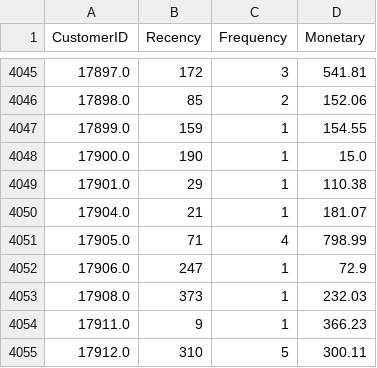
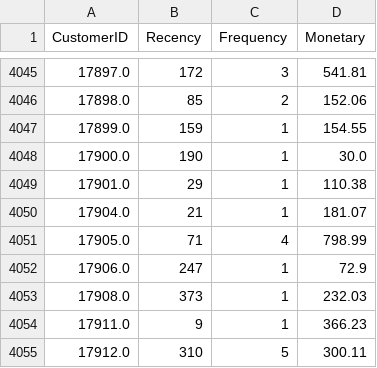
Before and after one commit to AIVIETNAM-AIO-LEHOANGNHAN/customer_segmentation, a CSV file: data/processed/rfm_table.csv, drawn as a sheet; only a part is shown, gaps mark what is left out; the diff covers the shown part only.

```diff
--- a/data/processed/rfm_table.csv
+++ b/data/processed/rfm_table.csv
@@ -4047,3 +4047,3 @@ CustomerID,Recency,Frequency,Monetary
 17899.0,159,1,154.55
-17900.0,190,1,15.0
+17900.0,190,1,30.0
 17901.0,29,1,110.38
```
Also changed, not shown: 11 edited cells elsewhere in this file, 1 other file.
